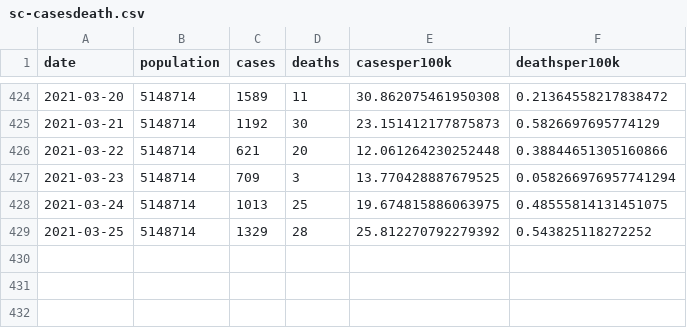
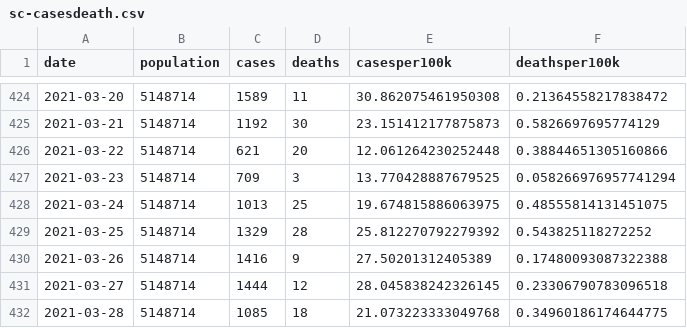
Before and after one commit to robhanssen/covid19-v3, a CSV file: data/sc-casesdeath.csv, drawn as a sheet; only a part is shown, gaps mark what is left out; the diff names each change by its address in the sheet, - before the commit and + after, or states it on an @@ line.

```diff
--- a/data/sc-casesdeath.csv
+++ b/data/sc-casesdeath.csv
+row 430: 2021-03-26 | 5148714 | 1416 | 9 | 27.50201312405389 | 0.17480093087322388
+row 431: 2021-03-27 | 5148714 | 1444 | 12 | 28.045838242326145 | 0.23306790783096518
+row 432: 2021-03-28 | 5148714 | 1085 | 18 | 21.073223333049768 | 0.34960186174644775
```
Also changed, not shown: 17 other files.
